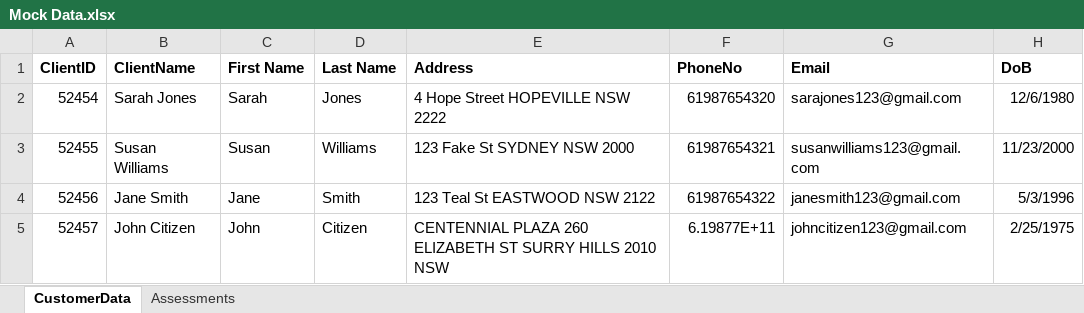
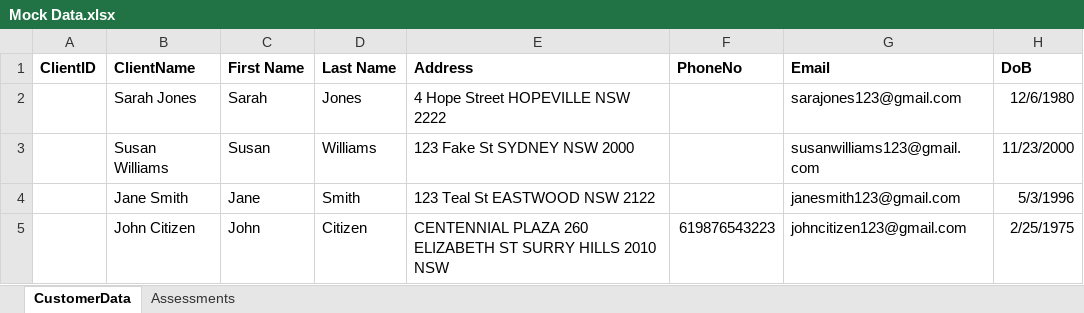
Before and after one commit to lorennacustomerscience/CheckObjections, an Excel workbook: MockData/Mock Data.xlsx, sheet CustomerData, drawn as a sheet; values as stored, in another font and other column widths than the file's, no borders; the diff names each change by its address in the sheet, - before the commit and + after, or states it on an @@ line.

```diff
--- a/MockData/Mock Data.xlsx (sheet CustomerData)
+++ b/MockData/Mock Data.xlsx (sheet CustomerData)
-A2 (ClientID): 52454
+A2 (ClientID): (empty)
-F2 (PhoneNo): 61987654320
+F2 (PhoneNo): (empty)
-A3 (ClientID): 52455
+A3 (ClientID): (empty)
-F3 (PhoneNo): 61987654321
+F3 (PhoneNo): (empty)
-A4 (ClientID): 52456
+A4 (ClientID): (empty)
-F4 (PhoneNo): 61987654322
+F4 (PhoneNo): (empty)
-A5 (ClientID): 52457
+A5 (ClientID): (empty)
-F5 (PhoneNo): 6.19877E+11
+F5 (PhoneNo): 619876543223
```
Also changed, not shown: sheet Assessments, 11 other files.
